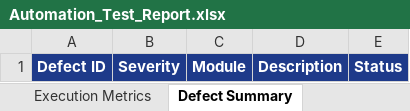
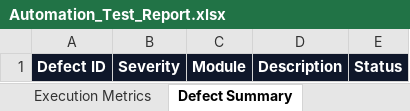
Before and after one commit to Bagya30/cryptaf, an Excel workbook: Test Results/Excel/Automation_Test_Report.xlsx, sheet Defect Summary, drawn as a sheet; values as stored, in another font and other column widths than the file's, no borders; the diff names each change by its address in the sheet, - before the commit and + after, or states it on an @@ line.

```diff
--- a/Test Results/Excel/Automation_Test_Report.xlsx (sheet Defect Summary)
+++ b/Test Results/Excel/Automation_Test_Report.xlsx (sheet Defect Summary)
-A1:E1 fill: #1E3A8A
+A1:E1 fill: #0F172A
```
Also changed, not shown: sheet Executed Test Cases, sheet Passed Tests, sheet Execution Metrics, sheet Failed Tests, sheet Skipped Tests, other sheet tabs, Test Results/Excel/Failed_Test_Cases.xlsx, Test Results/Excel/Passed_Test_Cases.xlsx, 10 other files.
